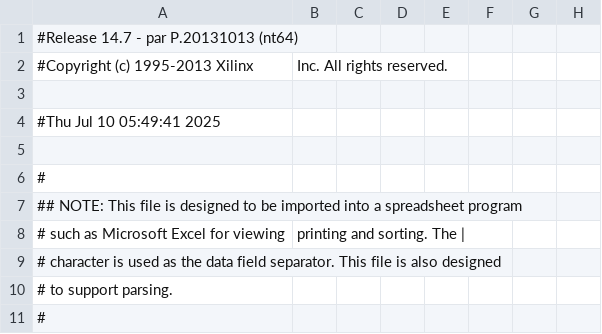
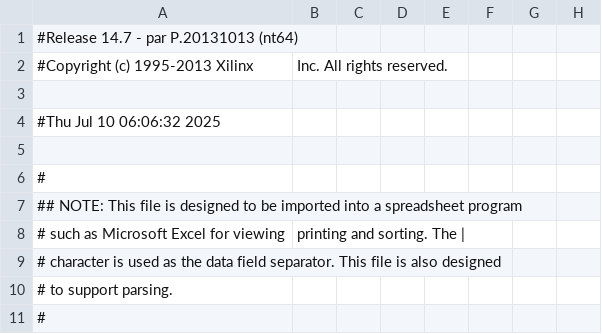
Before and after one commit to arturgcr/Trabalho-2-Sistemas-Digitais, a CSV file: calculadora_fpga/top_pad.csv, drawn as a sheet; only a part is shown; the diff names each change by its address in the sheet, - before the commit and + after, or states it on an @@ line.

```diff
--- a/calculadora_fpga/top_pad.csv
+++ b/calculadora_fpga/top_pad.csv
-A4: #Thu Jul 10 05:49:41 2025
+A4: #Thu Jul 10 06:06:32 2025
```
Also changed, not shown: 41 other files.
